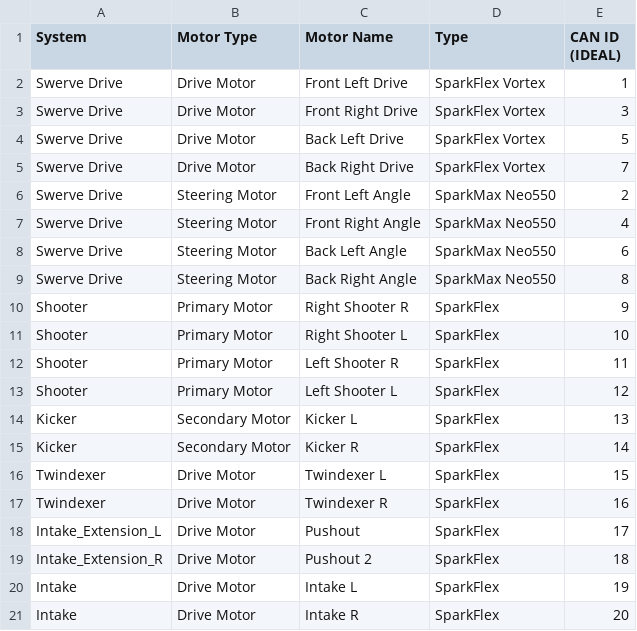
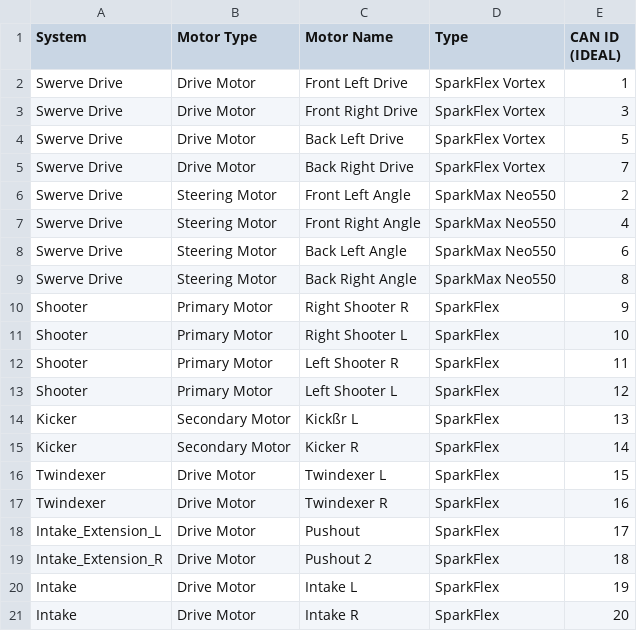
Before and after one commit to DavidCui5829/2026Rebuilt, a CSV file: motor_can_ids.csv, drawn as a sheet.

```diff
--- a/motor_can_ids.csv
+++ b/motor_can_ids.csv
@@ -13,3 +13,3 @@ Shooter,Primary Motor,Left Shooter R,SparkFlex,11
 Shooter,Primary Motor,Left Shooter L,SparkFlex,12
-Kicker,Secondary Motor,Kicker L,SparkFlex,13
+Kicker,Secondary Motor,Kickßr L,SparkFlex,13
 Kicker,Secondary Motor,Kicker R,SparkFlex,14
```
Also changed, not shown: 3 other files.
